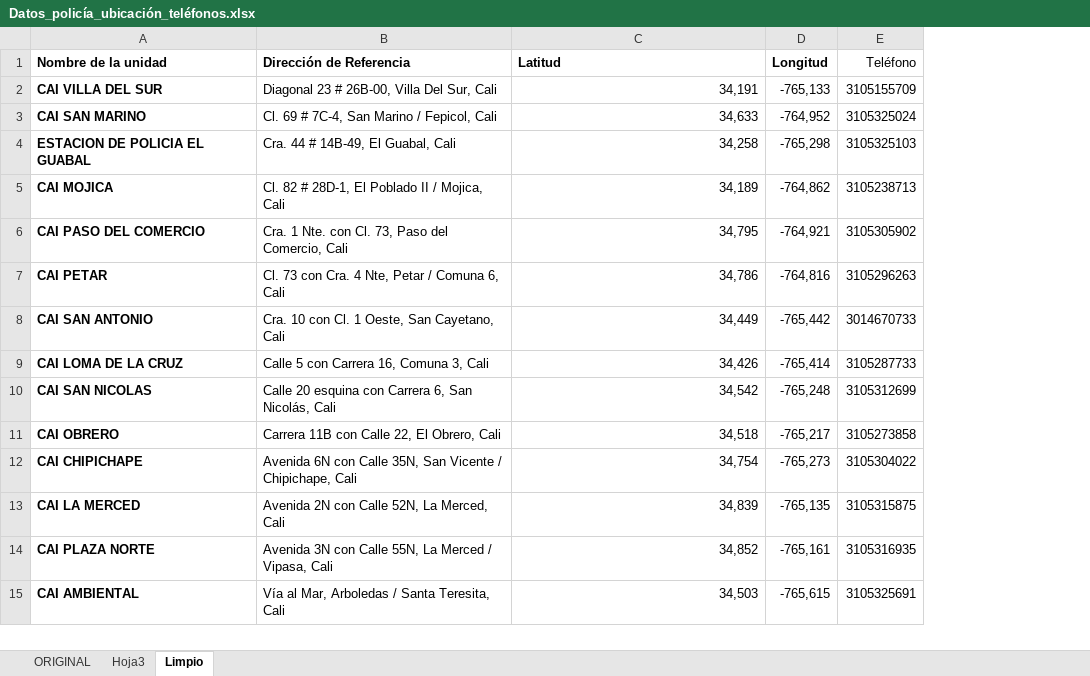
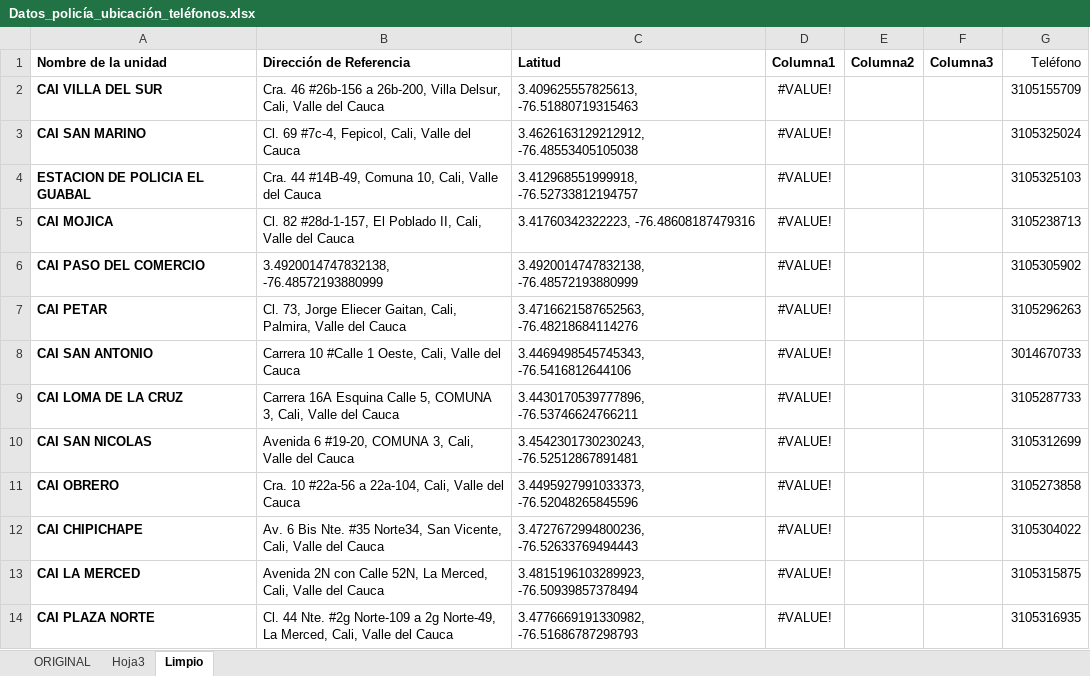
Before and after one commit to SANTRUIZV/Pilas, an Excel workbook: Bases de datos/Datos_policía_ubicación_teléfonos.xlsx, sheet Limpio, drawn as a sheet; only a part is shown; values as stored, in another font and other column widths than the file's, no borders; table styles not drawn; removed rows and columns are numbered as before the commit, all else as after; the diff covers the shown part only; the diff names each change by its address in the sheet, - before the commit and + after, or states it on an @@ line.

```diff
--- a/Bases de datos/Datos_policía_ubicación_teléfonos.xlsx (sheet Limpio)
+++ b/Bases de datos/Datos_policía_ubicación_teléfonos.xlsx (sheet Limpio)
-column D (Longitud), rows 2-14: -765,133 | -764,952 | -765,298 | -764,862 | -764,921 | -764,816 | -765,442 | -765,414 | -765,248 | -765,217 | -765,273 | -765,135 | -765,161
+column D (Columna1), rows 2-14: all #VALUE!
+column E (Columna2), empty
+column F (Columna3), empty
-B2 (Dirección de Referencia): Diagonal 23 # 26B-00, Villa Del Sur, Cali
+B2 (Dirección de Referencia): Cra. 46 #26b-156 a 26b-200, Villa Delsur, Cali, Valle del Cauca
-C2 (Latitud): 34,191
+C2 (Latitud): 3.409625557825613, -76.51880719315463
-B3 (Dirección de Referencia): Cl. 69 # 7C-4, San Marino / Fepicol, Cali
+B3 (Dirección de Referencia): Cl. 69 #7c-4, Fepicol, Cali, Valle del Cauca
-C3 (Latitud): 34,633
+C3 (Latitud): 3.4626163129212912, -76.48553405105038
-B4 (Dirección de Referencia): Cra. 44 # 14B-49, El Guabal, Cali
+B4 (Dirección de Referencia): Cra. 44 #14B-49, Comuna 10, Cali, Valle del Cauca
-C4 (Latitud): 34,258
+C4 (Latitud): 3.412968551999918, -76.52733812194757
-B5 (Dirección de Referencia): Cl. 82 # 28D-1, El Poblado II / Mojica, Cali
+B5 (Dirección de Referencia): Cl. 82 #28d-1-157, El Poblado II, Cali, Valle del Cauca
-C5 (Latitud): 34,189
+C5 (Latitud): 3.41760342322223, -76.48608187479316
-B6 (Dirección de Referencia): Cra. 1 Nte. con Cl. 73, Paso del Comercio, Cali
+B6 (Dirección de Referencia): 3.4920014747832138, -76.48572193880999
-C6 (Latitud): 34,795
+C6 (Latitud): 3.4920014747832138, -76.48572193880999
-B7 (Dirección de Referencia): Cl. 73 con Cra. 4 Nte, Petar / Comuna 6, Cali
+B7 (Dirección de Referencia): Cl. 73, Jorge Eliecer Gaitan, Cali, Palmira, Valle del Cauca
-C7 (Latitud): 34,786
+C7 (Latitud): 3.4716621587652563, -76.48218684114276
-B8 (Dirección de Referencia): Cra. 10 con Cl. 1 Oeste, San Cayetano, Cali
+B8 (Dirección de Referencia): Carrera 10 #Calle 1 Oeste, Cali, Valle del Cauca
-C8 (Latitud): 34,449
+C8 (Latitud): 3.4469498545745343, -76.5416812644106
-B9 (Dirección de Referencia): Calle 5 con Carrera 16, Comuna 3, Cali
+B9 (Dirección de Referencia): Carrera 16A Esquina Calle 5, COMUNA 3, Cali, Valle del Cauca
-C9 (Latitud): 34,426
+C9 (Latitud): 3.4430170539777896, -76.53746624766211
-B10 (Dirección de Referencia): Calle 20 esquina con Carrera 6, San Nicolás, Cali
+B10 (Dirección de Referencia): Avenida 6 #19-20, COMUNA 3, Cali, Valle del Cauca
-C10 (Latitud): 34,542
+C10 (Latitud): 3.4542301730230243, -76.52512867891481
-B11 (Dirección de Referencia): Carrera 11B con Calle 22, El Obrero, Cali
+B11 (Dirección de Referencia): Cra. 10 #22a-56 a 22a-104, Cali, Valle del Cauca
-C11 (Latitud): 34,518
+C11 (Latitud): 3.4495927991033373, -76.52048265845596
-B12 (Dirección de Referencia): Avenida 6N con Calle 35N, San Vicente / Chipichape, Cali
+B12 (Dirección de Referencia): Av. 6 Bis Nte. #35 Norte34, San Vicente, Cali, Valle del Cauca
-C12 (Latitud): 34,754
+C12 (Latitud): 3.4727672994800236, -76.52633769494443
-B13 (Dirección de Referencia): …La Merced, Cali
+B13 (Dirección de Referencia): …La Merced, Cali, Valle del Cauca
-C13 (Latitud): 34,839
+C13 (Latitud): 3.4815196103289923, -76.50939857378494
-B14 (Dirección de Referencia): Avenida 3N con Calle 55N, La Merced / Vipasa, Cali
+B14 (Dirección de Referencia): Cl. 44 Nte. #2g Norte-109 a 2g Norte-49, La Merced, Cali, Valle del Cauca
-C14 (Latitud): 34,852
+C14 (Latitud): 3.4776669191330982, -76.51686787298793
-row 15: CAI AMBIENTAL | Vía al Mar, Arboledas / Santa Teresita, Cali | 34,503 | -765,615 | 3105325691
```
Also changed, not shown: 5 added rows and 44 edited cells elsewhere in this sheet, 10 other files.
